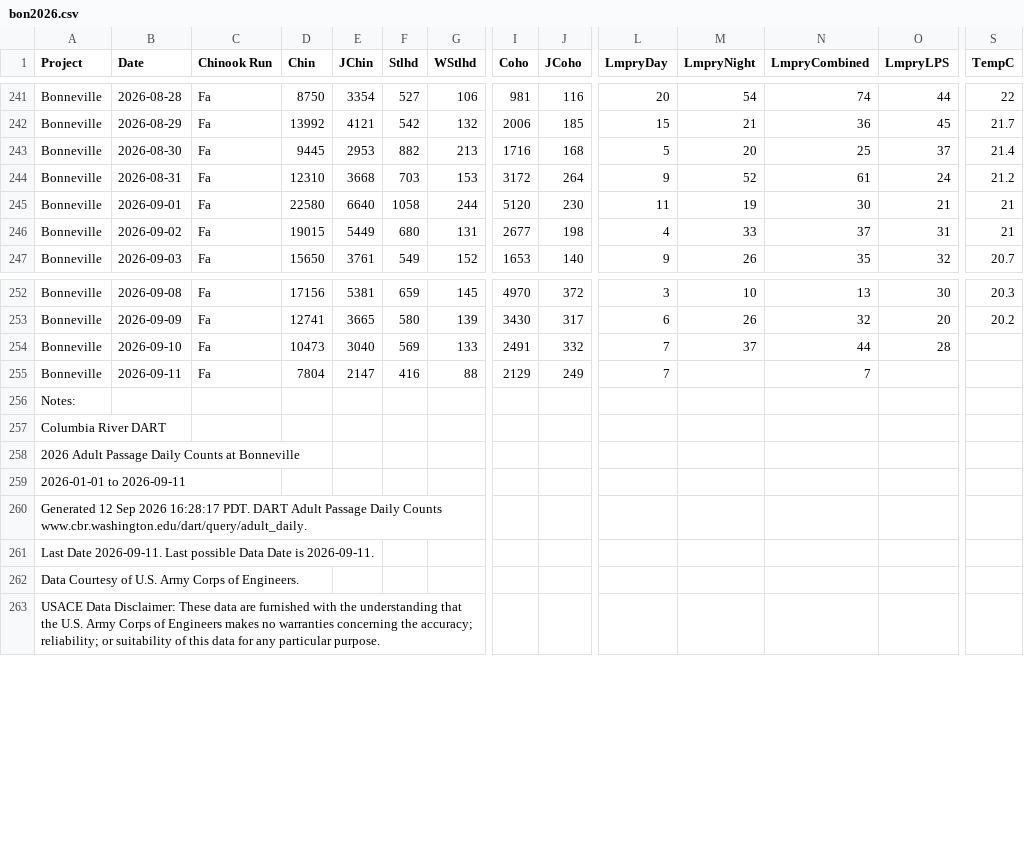
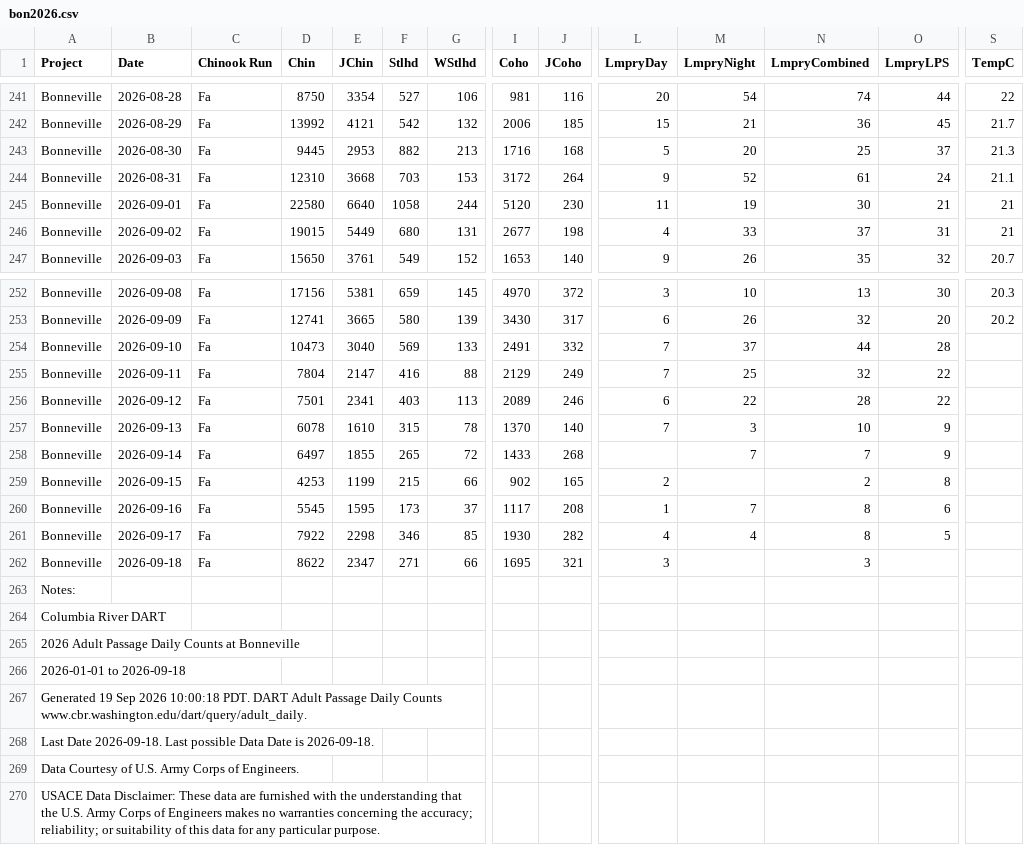
Before and after one commit to liu-zoe/orcasalmon, a CSV file: data/bonchinook/bon2026.csv, drawn as a sheet; only a part is shown, gaps mark what is left out; addresses are those after the commit; rows hold the shown columns only; the diff names each change by its address in the sheet, - before the commit and + after, or states it on an @@ line.

Commit message:
data update

```diff
--- a/data/bonchinook/bon2026.csv
+++ b/data/bonchinook/bon2026.csv
-S243 (TempC): 21.4
+S243 (TempC): 21.3
-S244 (TempC): 21.2
+S244 (TempC): 21.1
-M255 (LmpryNight): (empty)
+M255 (LmpryNight): 25
-N255 (LmpryCombined): 7
+N255 (LmpryCombined): 32
-O255 (LmpryLPS): (empty)
+O255 (LmpryLPS): 22
+row 256: Bonneville | 2026-09-12 | Fa | 7501 | 2341 | 403 | 113 | 2089 | 246 | 6 | 22 | 28 | 22
+row 257: Bonneville | 2026-09-13 | Fa | 6078 | 1610 | 315 | 78 | 1370 | 140 | 7 | 3 | 10 | 9
+row 258: Bonneville | 2026-09-14 | Fa | 6497 | 1855 | 265 | 72 | 1433 | 268 |  | 7 | 7 | 9
+row 259: Bonneville | 2026-09-15 | Fa | 4253 | 1199 | 215 | 66 | 902 | 165 | 2 |  | 2 | 8
+row 260: Bonneville | 2026-09-16 | Fa | 5545 | 1595 | 173 | 37 | 1117 | 208 | 1 | 7 | 8 | 6
+row 261: Bonneville | 2026-09-17 | Fa | 7922 | 2298 | 346 | 85 | 1930 | 282 | 4 | 4 | 8 | 5
+row 262: Bonneville | 2026-09-18 | Fa | 8622 | 2347 | 271 | 66 | 1695 | 321 | 3 |  | 3
-A266 (Project): 2026-01-01 to 2026-09-11
+A266 (Project): 2026-01-01 to 2026-09-18
-A267 (Project): Generated 12 Sep 2026 16:28:17 PDT. DART…
+A267 (Project): Generated 19 Sep 2026 10:00:18 PDT. DART…
-A268 (Project): Last Date 2026-09-11. Last possible Data Date is 2026-09-11.
+A268 (Project): Last Date 2026-09-18. Last possible Data Date is 2026-09-18.
```
Also changed, not shown: data/foschinook/fos2026.csv, 1 other file.
